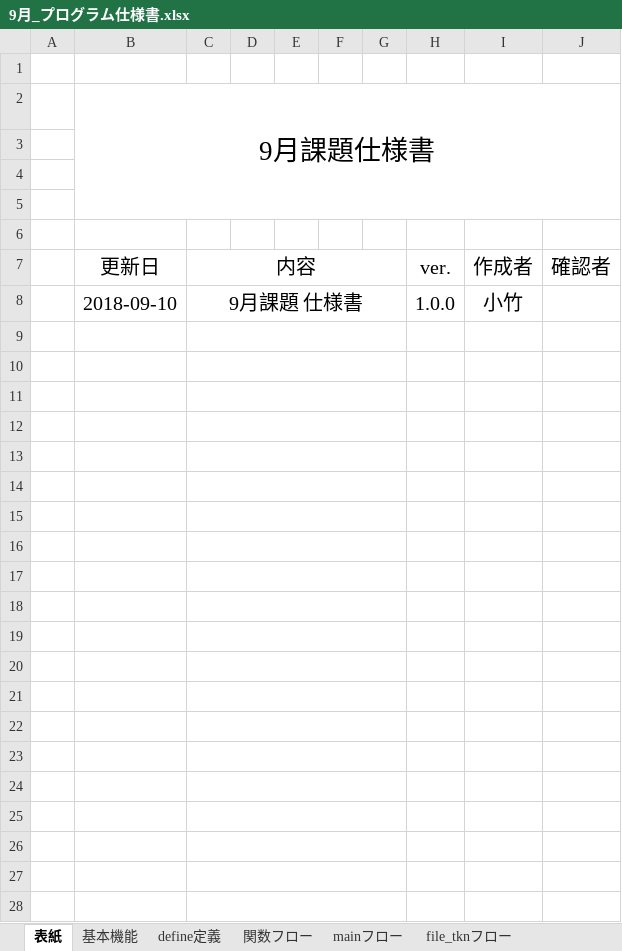
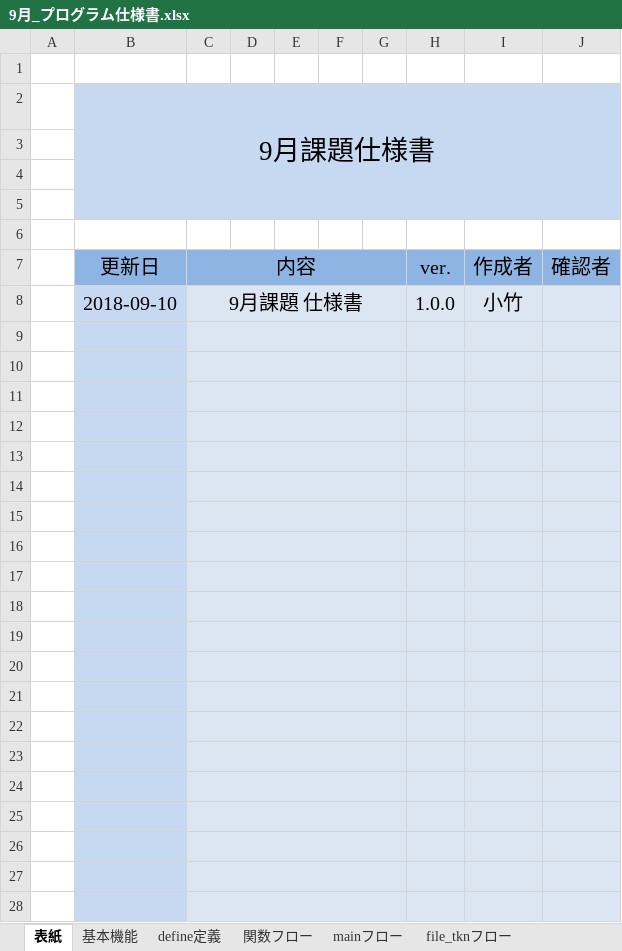
Before and after one commit to marumarumorimori/marumoreps, an Excel workbook: 9月_プログラム仕様書.xlsx, sheet 表紙, drawn as a sheet; only a part is shown; values as stored, in another font and other column widths than the file's, no borders; the diff covers the shown part only; the diff names each change by its address in the sheet, - before the commit and + after, or states it on an @@ line.

Commit message:
Add files via upload

```diff
--- a/9月_プログラム仕様書.xlsx (sheet 表紙)
+++ b/9月_プログラム仕様書.xlsx (sheet 表紙)
-B2:J5 fill: none
+B2:J5 fill: #C6D9F1
-B7:J7 fill: none
+B7:J7 fill: #8EB4E3
-B8:B28 fill: none
+B8:B28 fill: #C6D9F1
-C8:J28 fill: none
+C8:J28 fill: #DCE6F2
```
Also changed, not shown: cell formats elsewhere in this sheet, sheet 基本機能, other sheet tabs, charts or pictures.
